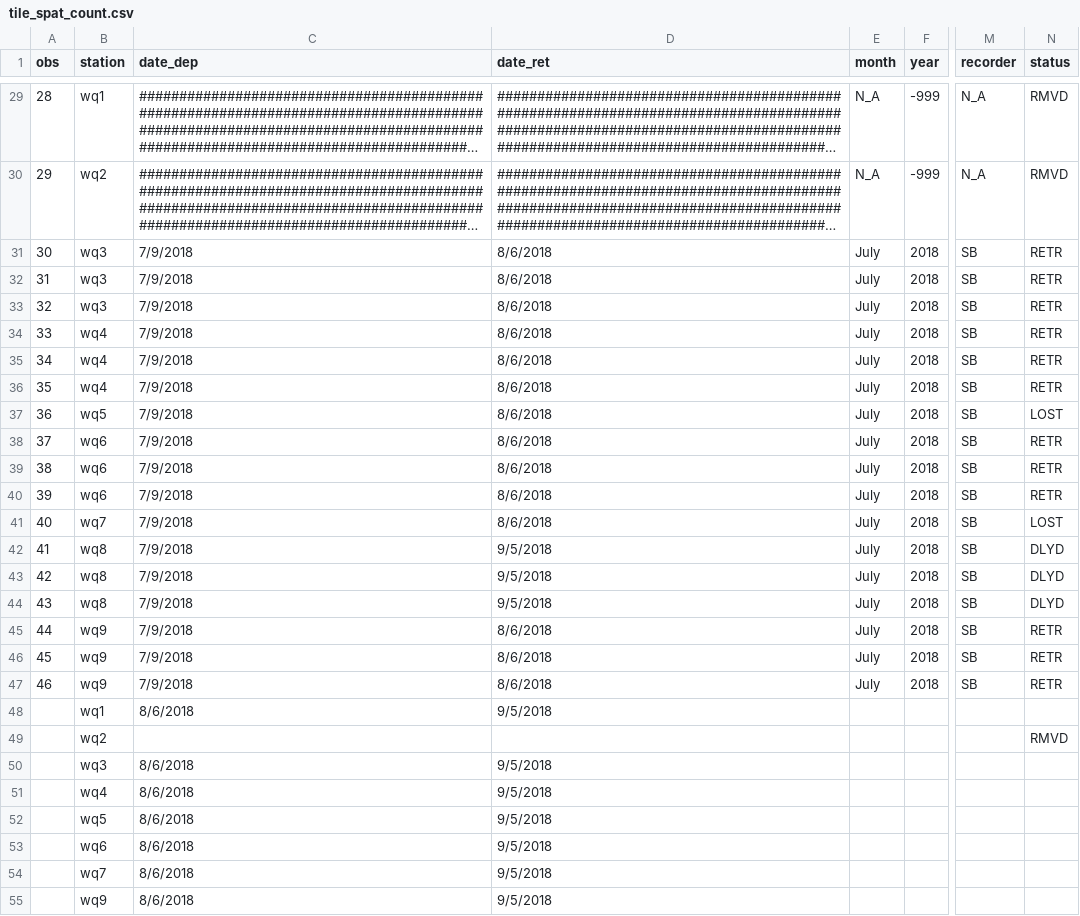
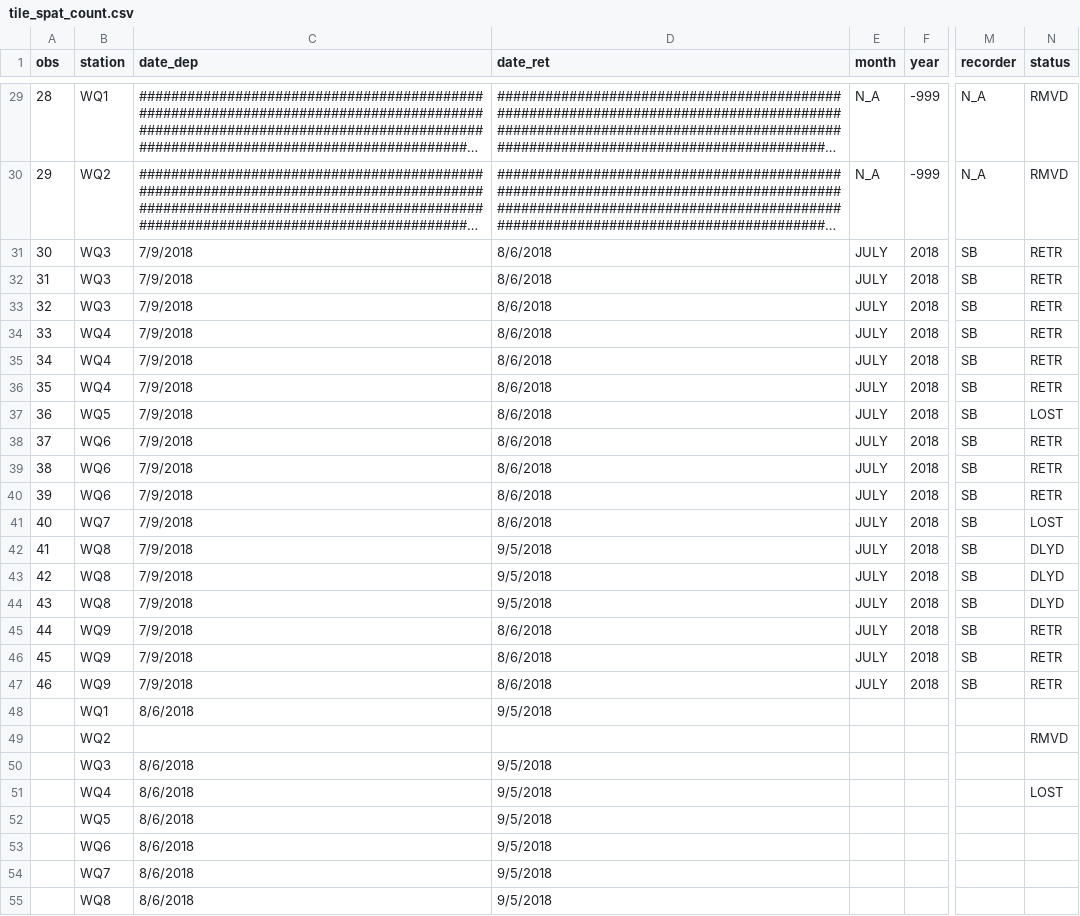
Before and after one commit to sbeck1/Beck_LC_R, a CSV file: Oyster/Spat/data/tile_spat_count.csv, drawn as a sheet; only a part is shown, gaps mark what is left out; long unchanged cells end in …; the diff covers the shown part only; the diff names each change by its address in the sheet, - before the commit and + after, or states it on an @@ line.

```diff
--- a/Oyster/Spat/data/tile_spat_count.csv
+++ b/Oyster/Spat/data/tile_spat_count.csv
-B29 (station): wq1
+B29 (station): WQ1
-B30 (station): wq2
+B30 (station): WQ2
-B31:B33 (station): wq3
+B31:B33 (station): WQ3
-E31:E47 (month): July
+E31:E47 (month): JULY
-B34:B36 (station): wq4
+B34:B36 (station): WQ4
-B37 (station): wq5
+B37 (station): WQ5
-B38:B40 (station): wq6
+B38:B40 (station): WQ6
-B41 (station): wq7
+B41 (station): WQ7
-B42:B44 (station): wq8
+B42:B44 (station): WQ8
-B45:B47 (station): wq9
+B45:B47 (station): WQ9
-B48 (station): wq1
+B48 (station): WQ1
-B49 (station): wq2
+B49 (station): WQ2
-B50 (station): wq3
+B50 (station): WQ3
-B51 (station): wq4
+B51 (station): WQ4
-N51 (status): (empty)
+N51 (status): LOST
-B52 (station): wq5
+B52 (station): WQ5
-B53 (station): wq6
+B53 (station): WQ6
-B54 (station): wq7
+B54 (station): WQ7
-B55 (station): wq9
+B55 (station): WQ8
```
Also changed, not shown: 54 edited cells elsewhere in this file, Oyster/Spat/data/shell_spat_bag.csv, 5 other files.
